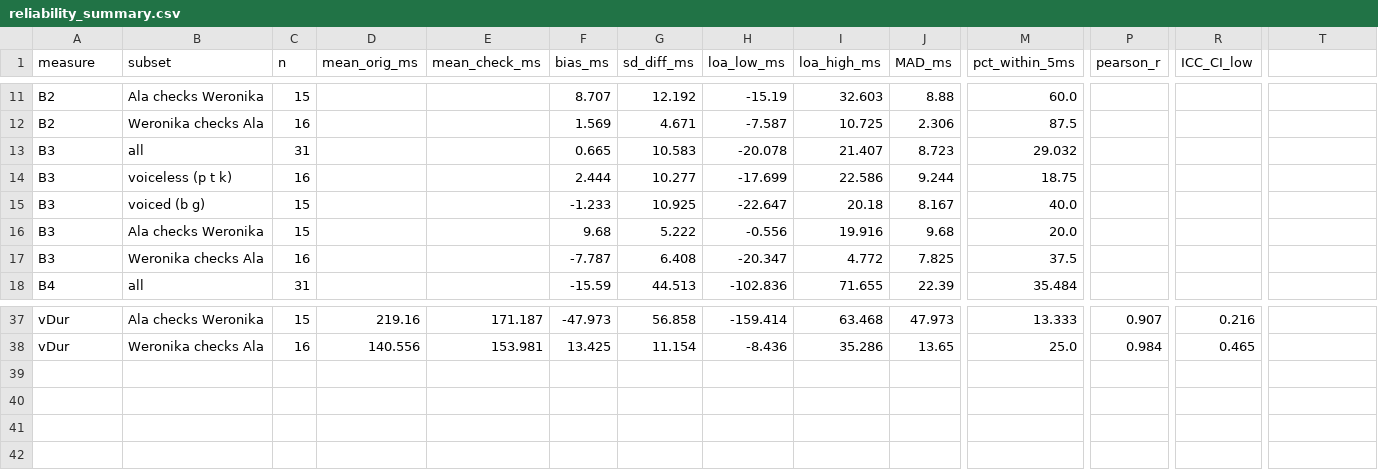
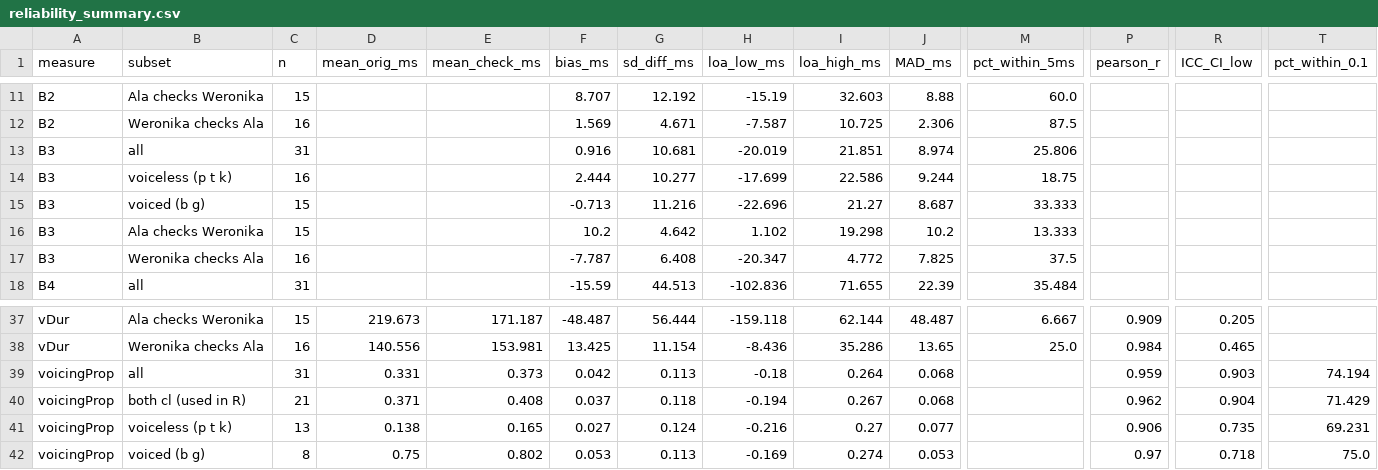
Before and after one commit to wbiegowska/VOT_project, a CSV file: 04_reliability/reliability_summary.csv, drawn as a sheet; only a part is shown, gaps mark what is left out; rows hold the shown columns only; the diff covers the shown part only; the diff names each change by its address in the sheet, - before the commit and + after, or states it on an @@ line.

```diff
--- a/04_reliability/reliability_summary.csv
+++ b/04_reliability/reliability_summary.csv
-T1: (empty)
+T1: pct_within_0.1
-F13 (bias_ms): 0.665
+F13 (bias_ms): 0.916
-G13 (sd_diff_ms): 10.583
+G13 (sd_diff_ms): 10.681
-H13 (loa_low_ms): -20.078
+H13 (loa_low_ms): -20.019
-I13 (loa_high_ms): 21.407
+I13 (loa_high_ms): 21.851
-J13 (MAD_ms): 8.723
+J13 (MAD_ms): 8.974
-M13 (pct_within_5ms): 29.032
+M13 (pct_within_5ms): 25.806
-F15 (bias_ms): -1.233
+F15 (bias_ms): -0.713
-G15 (sd_diff_ms): 10.925
+G15 (sd_diff_ms): 11.216
-H15 (loa_low_ms): -22.647
+H15 (loa_low_ms): -22.696
-I15 (loa_high_ms): 20.18
+I15 (loa_high_ms): 21.27
-J15 (MAD_ms): 8.167
+J15 (MAD_ms): 8.687
-M15 (pct_within_5ms): 40.0
+M15 (pct_within_5ms): 33.333
-F16 (bias_ms): 9.68
+F16 (bias_ms): 10.2
-G16 (sd_diff_ms): 5.222
+G16 (sd_diff_ms): 4.642
-H16 (loa_low_ms): -0.556
+H16 (loa_low_ms): 1.102
-I16 (loa_high_ms): 19.916
+I16 (loa_high_ms): 19.298
-J16 (MAD_ms): 9.68
+J16 (MAD_ms): 10.2
-M16 (pct_within_5ms): 20.0
+M16 (pct_within_5ms): 13.333
-D37 (mean_orig_ms): 219.16
+D37 (mean_orig_ms): 219.673
-F37 (bias_ms): -47.973
+F37 (bias_ms): -48.487
-G37 (sd_diff_ms): 56.858
+G37 (sd_diff_ms): 56.444
-H37 (loa_low_ms): -159.414
+H37 (loa_low_ms): -159.118
-I37 (loa_high_ms): 63.468
+I37 (loa_high_ms): 62.144
-J37 (MAD_ms): 47.973
+J37 (MAD_ms): 48.487
-M37 (pct_within_5ms): 13.333
+M37 (pct_within_5ms): 6.667
-P37 (pearson_r): 0.907
+P37 (pearson_r): 0.909
-R37 (ICC_CI_low): 0.216
+R37 (ICC_CI_low): 0.205
+row 39: voicingProp | all | 31 | 0.331 | 0.373 | 0.042 | 0.113 | -0.18 | 0.264 | 0.068 |  | 0.959 | 0.903 | 74.194
+row 40: voicingProp | both cl (used in R) | 21 | 0.371 | 0.408 | 0.037 | 0.118 | -0.194 | 0.267 | 0.068 |  | 0.962 | 0.904 | 71.429
+row 41: voicingProp | voiceless (p t k) | 13 | 0.138 | 0.165 | 0.027 | 0.124 | -0.216 | 0.27 | 0.077 |  | 0.906 | 0.735 | 69.231
+row 42: voicingProp | voiced (b g) | 8 | 0.75 | 0.802 | 0.053 | 0.113 | -0.169 | 0.274 | 0.053 |  | 0.97 | 0.718 | 75.0
```
Also changed, not shown: 48 edited cells elsewhere in this file, 04_reliability/reliability_tokens.csv, 5 other files.
